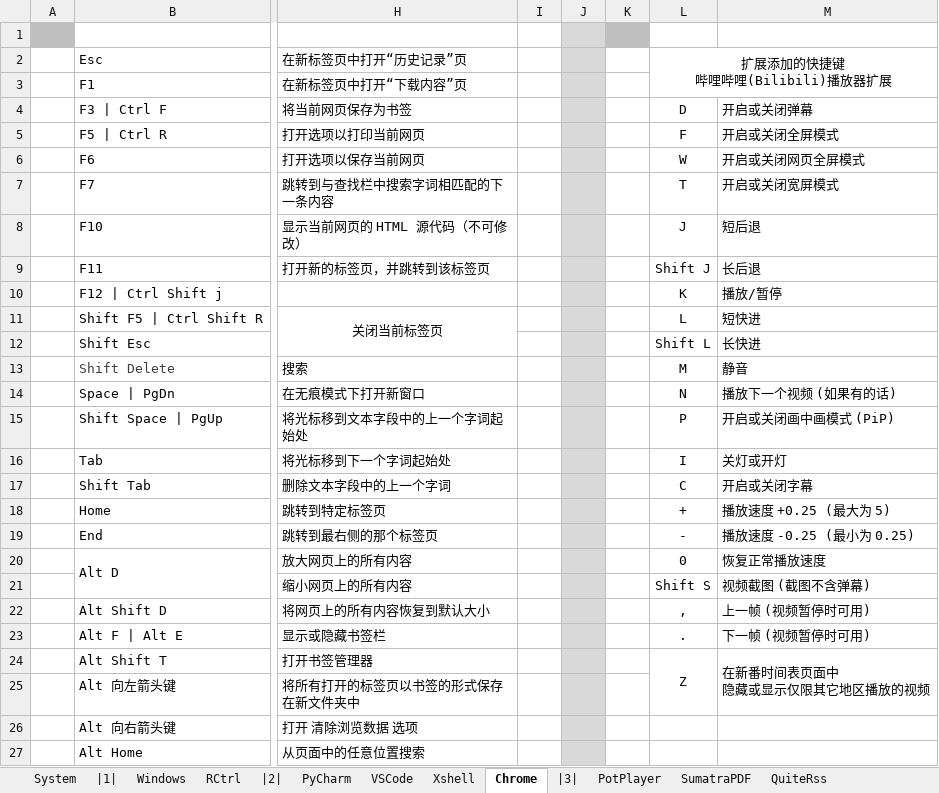
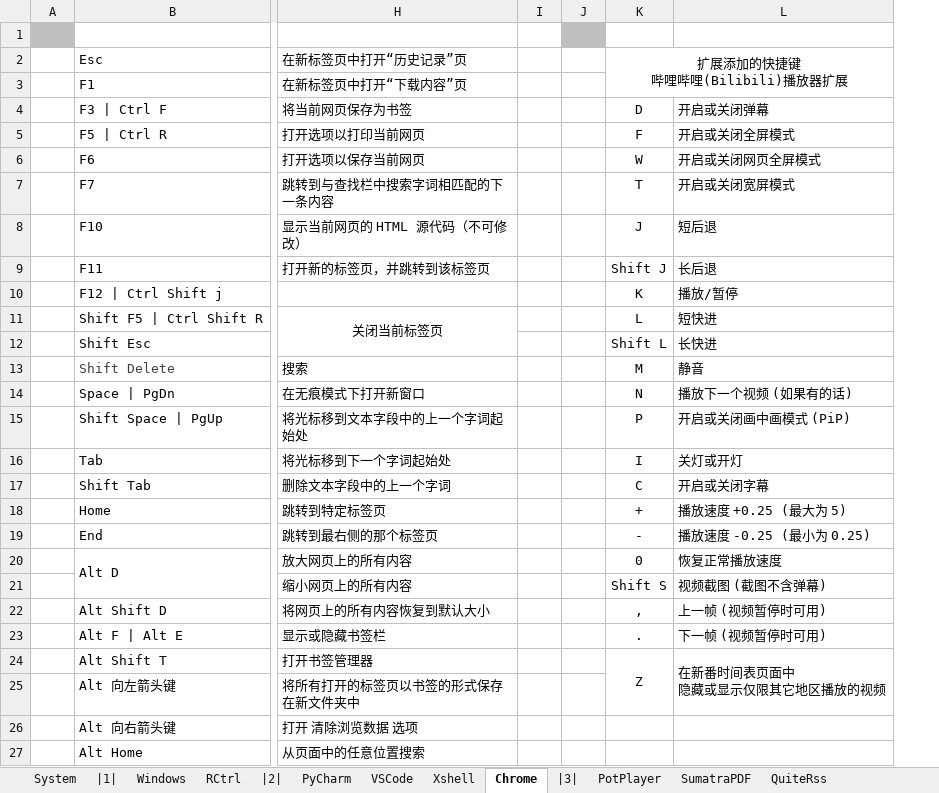
Before and after one commit to By2048/Ahk, an Excel workbook: Doc/Hotkey.xlsx, sheet Chrome, drawn as a sheet; only a part is shown, gaps mark what is left out; values as stored, in another font and other column widths than the file's, no borders; the diff covers the shown part only; the diff names each change by its address in the sheet, - before the commit and + after, or states it on an @@ line.

```diff
--- a/Doc/Hotkey.xlsx (sheet Chrome)
+++ b/Doc/Hotkey.xlsx (sheet Chrome)
-column K, empty
-J1 fill: #D9D9D9
+J1 fill: #BFBFBF
-J2:J27 fill: #D9D9D9
+J2:J27 fill: none
```
Also changed, not shown: cell formats elsewhere in this sheet, sheet PyCharm, sheet VSCode, 4 other files.
